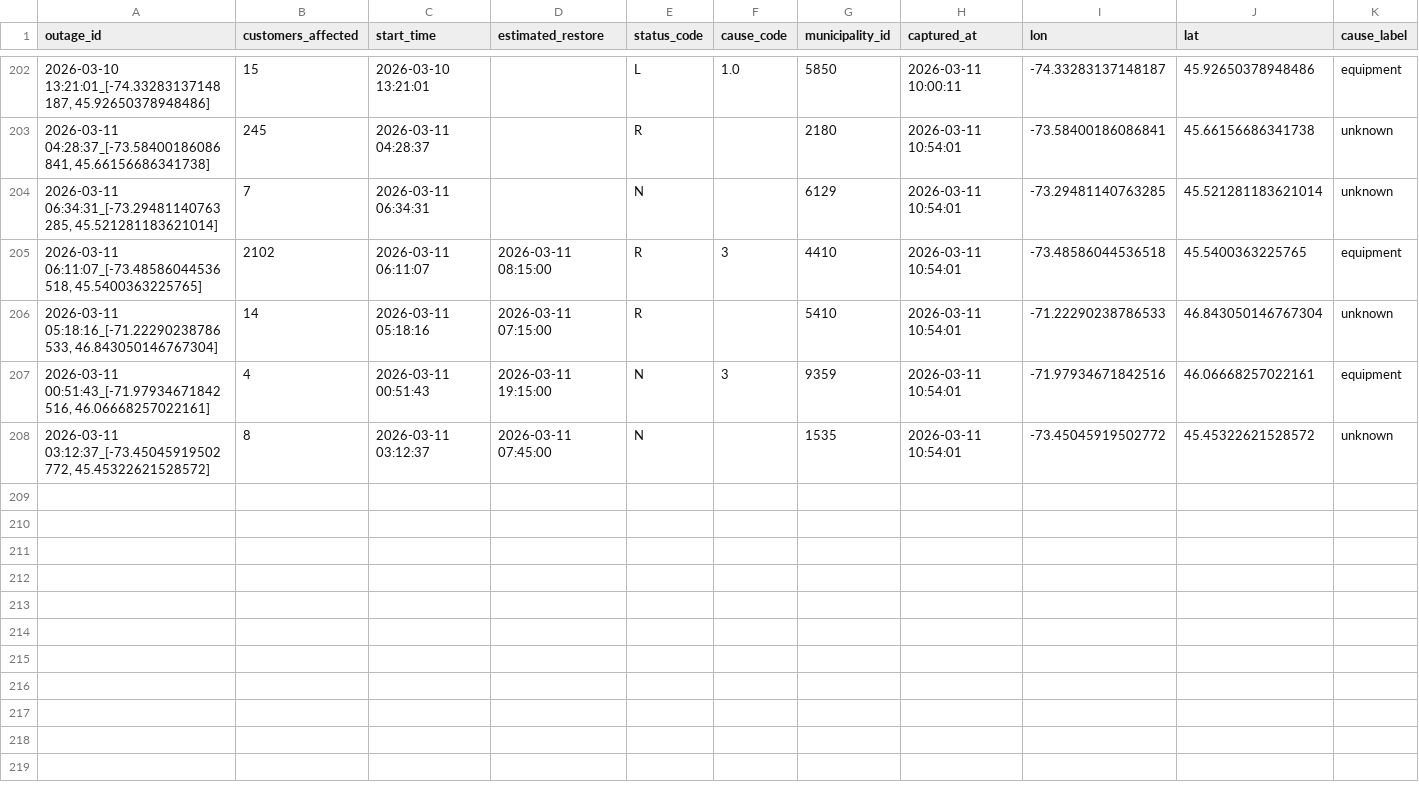
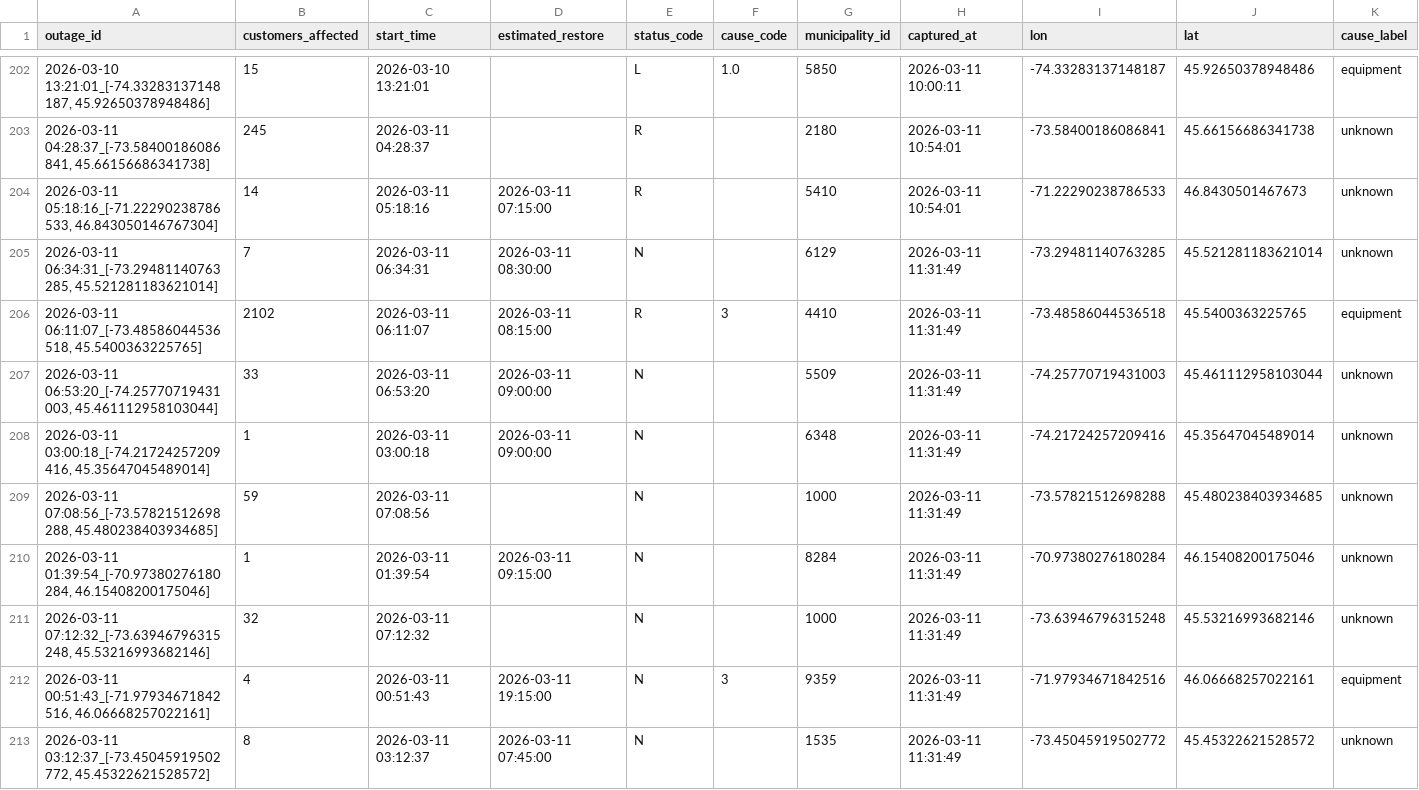
Before and after one commit to YannickBoily/ProjetHydro, a CSV file: hydroquebec_history.csv, drawn as a sheet; only a part is shown, gaps mark what is left out.

```diff
--- a/hydroquebec_history.csv
+++ b/hydroquebec_history.csv
@@ -203,6 +203,11 @@ outage_id,customers_affected,start_time,estimated_restore,status_code,cause_code
 "2026-03-11 04:28:37_[-73.58400186086841, 45.66156686341738]",245,2026-03-11 04:28:37,,R,,2180,2026-03-11 10:54:01,-73.58400186086841,45.66156686341738,unknown
-"2026-03-11 06:34:31_[-73.29481140763285, 45.521281183621014]",7,2026-03-11 06:34:31,,N,,6129,2026-03-11 10:54:01,-73.29481140763285,45.521281183621014,unknown
-"2026-03-11 06:11:07_[-73.48586044536518, 45.5400363225765]",2102,2026-03-11 06:11:07,2026-03-11 08:15:00,R,3,4410,2026-03-11 10:54:01,-73.48586044536518,45.5400363225765,equipment
-"2026-03-11 05:18:16_[-71.22290238786533, 46.843050146767304]",14,2026-03-11 05:18:16,2026-03-11 07:15:00,R,,5410,2026-03-11 10:54:01,-71.22290238786533,46.843050146767304,unknown
-"2026-03-11 00:51:43_[-71.97934671842516, 46.06668257022161]",4,2026-03-11 00:51:43,2026-03-11 19:15:00,N,3,9359,2026-03-11 10:54:01,-71.97934671842516,46.06668257022161,equipment
-"2026-03-11 03:12:37_[-73.45045919502772, 45.45322621528572]",8,2026-03-11 03:12:37,2026-03-11 07:45:00,N,,1535,2026-03-11 10:54:01,-73.45045919502772,45.45322621528572,unknown
+"2026-03-11 05:18:16_[-71.22290238786533, 46.843050146767304]",14,2026-03-11 05:18:16,2026-03-11 07:15:00,R,,5410,2026-03-11 10:54:01,-71.22290238786533,46.8430501467673,unknown
+"2026-03-11 06:34:31_[-73.29481140763285, 45.521281183621014]",7,2026-03-11 06:34:31,2026-03-11 08:30:00,N,,6129,2026-03-11 11:31:49,-73.29481140763285,45.521281183621014,unknown
+"2026-03-11 06:11:07_[-73.48586044536518, 45.5400363225765]",2102,2026-03-11 06:11:07,2026-03-11 08:15:00,R,3,4410,2026-03-11 11:31:49,-73.48586044536518,45.5400363225765,equipment
+"2026-03-11 06:53:20_[-74.25770719431003, 45.461112958103044]",33,2026-03-11 06:53:20,2026-03-11 09:00:00,N,,5509,2026-03-11 11:31:49,-74.25770719431003,45.461112958103044,unknown
+"2026-03-11 03:00:18_[-74.21724257209416, 45.35647045489014]",1,2026-03-11 03:00:18,2026-03-11 09:00:00,N,,6348,2026-03-11 11:31:49,-74.21724257209416,45.35647045489014,unknown
+"2026-03-11 07:08:56_[-73.57821512698288, 45.480238403934685]",59,2026-03-11 07:08:56,,N,,1000,2026-03-11 11:31:49,-73.57821512698288,45.480238403934685,unknown
+"2026-03-11 01:39:54_[-70.97380276180284, 46.15408200175046]",1,2026-03-11 01:39:54,2026-03-11 09:15:00,N,,8284,2026-03-11 11:31:49,-70.97380276180284,46.15408200175046,unknown
+"2026-03-11 07:12:32_[-73.63946796315248, 45.53216993682146]",32,2026-03-11 07:12:32,,N,,1000,2026-03-11 11:31:49,-73.63946796315248,45.53216993682146,unknown
+"2026-03-11 00:51:43_[-71.97934671842516, 46.06668257022161]",4,2026-03-11 00:51:43,2026-03-11 19:15:00,N,3,9359,2026-03-11 11:31:49,-71.97934671842516,46.06668257022161,equipment
+"2026-03-11 03:12:37_[-73.45045919502772, 45.45322621528572]",8,2026-03-11 03:12:37,2026-03-11 07:45:00,N,,1535,2026-03-11 11:31:49,-73.45045919502772,45.45322621528572,unknown
```
